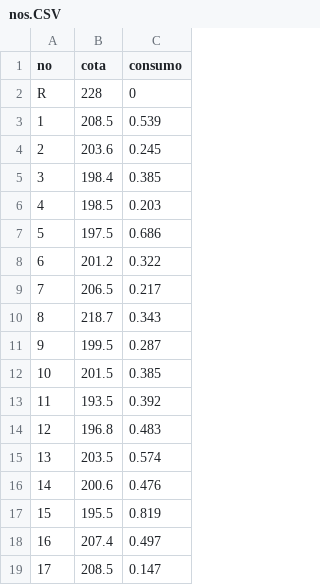
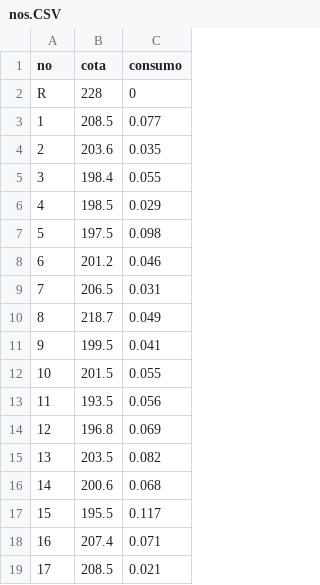
Before and after one commit to yuriishizawa/shs5815_Alex_Yuri, a CSV file: nos.CSV, drawn as a sheet.

Commit message:
Update nos.CSV

```diff
--- a/nos.CSV
+++ b/nos.CSV
@@ -2,18 +2,18 @@ no;cota;consumo
 R;228;0
-1;208.5;0.539
-2;203.6;0.245
-3;198.4;0.385
-4;198.5;0.203
-5;197.5;0.686
-6;201.2;0.322
-7;206.5;0.217
-8;218.7;0.343
-9;199.5;0.287
-10;201.5;0.385
-11;193.5;0.392
-12;196.8;0.483
-13;203.5;0.574
-14;200.6;0.476
-15;195.5;0.819
-16;207.4;0.497
-17;208.5;0.147
+1;208.5;0.077
+2;203.6;0.035
+3;198.4;0.055
+4;198.5;0.029
+5;197.5;0.098
+6;201.2;0.046
+7;206.5;0.031
+8;218.7;0.049
+9;199.5;0.041
+10;201.5;0.055
+11;193.5;0.056
+12;196.8;0.069
+13;203.5;0.082
+14;200.6;0.068
+15;195.5;0.117
+16;207.4;0.071
+17;208.5;0.021
```
